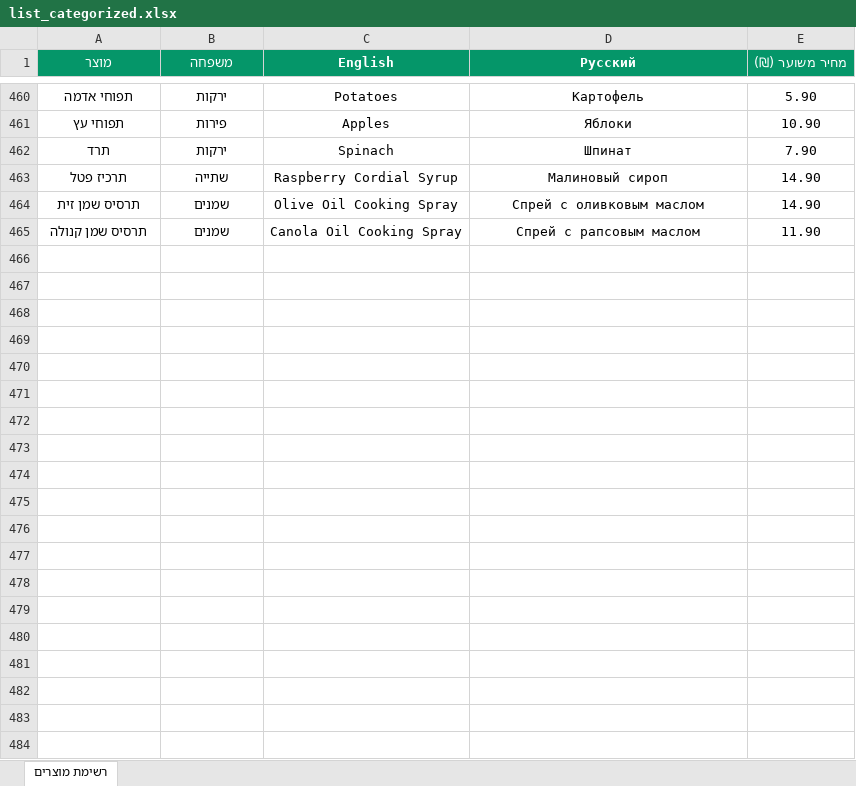
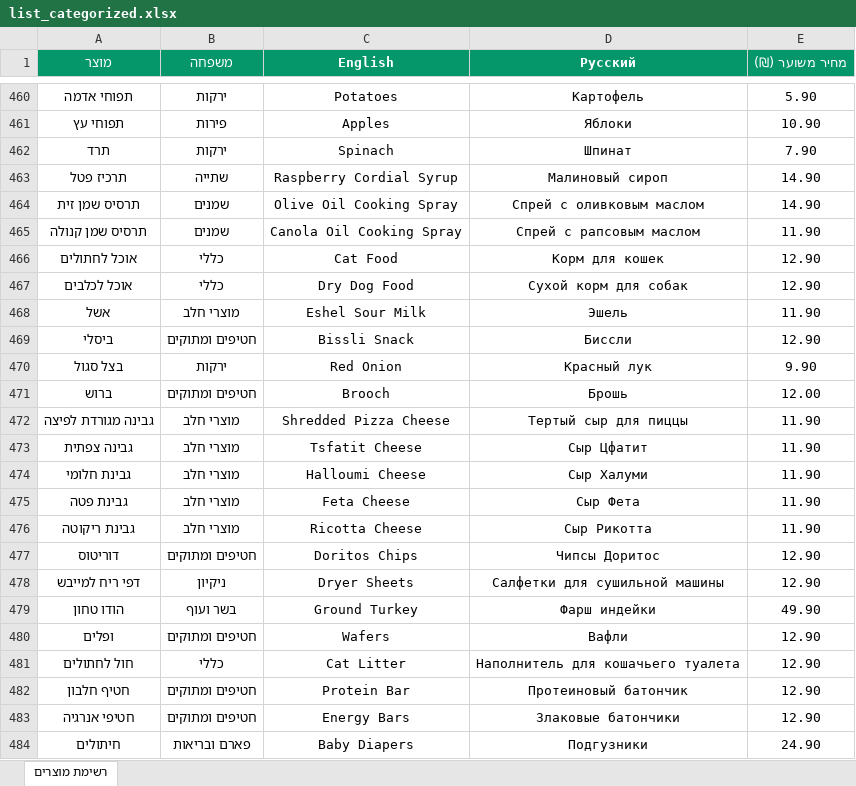
Before and after one commit to seawave2/grocery-app, an Excel workbook: list_categorized.xlsx, sheet רשימת מוצרים, drawn as a sheet; only a part is shown, gaps mark what is left out; values as stored, in another font and other column widths than the file's, no borders; conditional formats not drawn; the diff covers the shown part only; the diff names each change by its address in the sheet, - before the commit and + after, or states it on an @@ line.

```diff
--- a/list_categorized.xlsx (sheet רשימת מוצרים)
+++ b/list_categorized.xlsx (sheet רשימת מוצרים)
+row 466: אוכל לחתולים | כללי | Cat Food | Корм для кошек | 12.90
+row 467: אוכל לכלבים | כללי | Dry Dog Food | Сухой корм для собак | 12.90
+row 468: אשל | מוצרי חלב | Eshel Sour Milk | Эшель | 11.90
+row 469: ביסלי | חטיפים ומתוקים | Bissli Snack | Биссли | 12.90
+row 470: בצל סגול | ירקות | Red Onion | Красный лук | 9.90
+row 471: ברוש | חטיפים ומתוקים | Brooch | Брошь | 12.00
+row 472: גבינה מגורדת לפיצה | מוצרי חלב | Shredded Pizza Cheese | Тертый сыр для пиццы | 11.90
+row 473: גבינה צפתית | מוצרי חלב | Tsfatit Cheese | Сыр Цфатит | 11.90
+row 474: גבינת חלומי | מוצרי חלב | Halloumi Cheese | Сыр Халуми | 11.90
+row 475: גבינת פטה | מוצרי חלב | Feta Cheese | Сыр Фета | 11.90
+row 476: גבינת ריקוטה | מוצרי חלב | Ricotta Cheese | Сыр Рикотта | 11.90
+row 477: דוריטוס | חטיפים ומתוקים | Doritos Chips | Чипсы Доритос | 12.90
+row 478: דפי ריח למייבש | ניקיון | Dryer Sheets | Салфетки для сушильной машины | 12.90
+row 479: הודו טחון | בשר ועוף | Ground Turkey | Фарш индейки | 49.90
+row 480: ופלים | חטיפים ומתוקים | Wafers | Вафли | 12.90
+row 481: חול לחתולים | כללי | Cat Litter | Наполнитель для кошачьего туалета | 12.90
+row 482: חטיף חלבון | חטיפים ומתוקים | Protein Bar | Протеиновый батончик | 12.90
+row 483: חטיפי אנרגיה | חטיפים ומתוקים | Energy Bars | Злаковые батончики | 12.90
+row 484: חיתולים | פארם ובריאות | Baby Diapers | Подгузники | 24.90
```
Also changed, not shown: 42 added rows elsewhere in this sheet, 8 other files.
